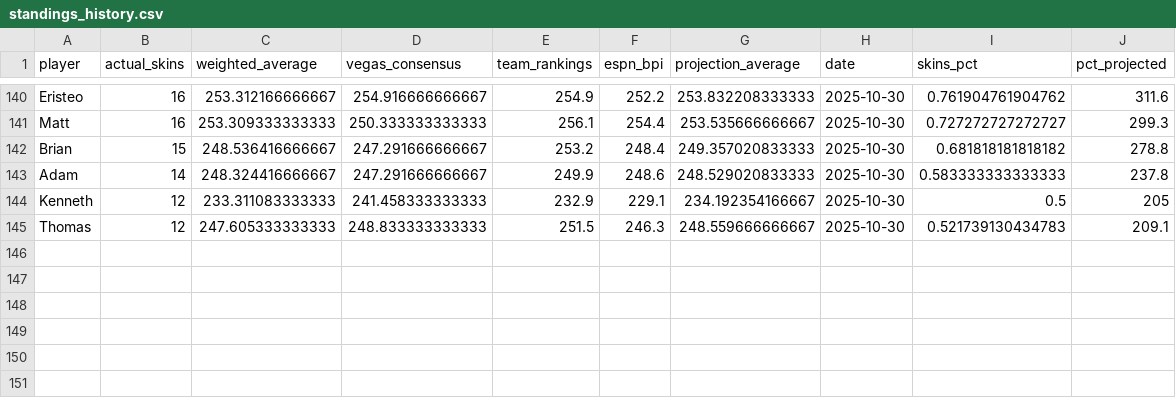
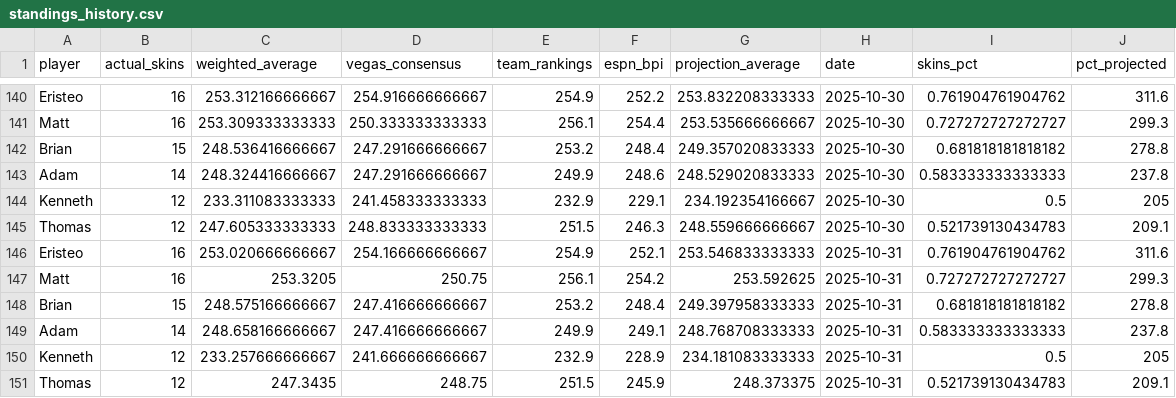
Before and after one commit to ejperez2/skins-standings, a CSV file: standings_history.csv, drawn as a sheet; only a part is shown, gaps mark what is left out.

```diff
--- a/standings_history.csv
+++ b/standings_history.csv
@@ -145 +145,7 @@
 "Thomas",12,247.605333333333,248.833333333333,251.5,246.3,248.559666666667,2025-10-30,0.521739130434783,209.1
+"Eristeo",16,253.020666666667,254.166666666667,254.9,252.1,253.546833333333,2025-10-31,0.761904761904762,311.6
+"Matt",16,253.3205,250.75,256.1,254.2,253.592625,2025-10-31,0.727272727272727,299.3
+"Brian",15,248.575166666667,247.416666666667,253.2,248.4,249.397958333333,2025-10-31,0.681818181818182,278.8
+"Adam",14,248.658166666667,247.416666666667,249.9,249.1,248.768708333333,2025-10-31,0.583333333333333,237.8
+"Kenneth",12,233.257666666667,241.666666666667,232.9,228.9,234.181083333333,2025-10-31,0.5,205
+"Thomas",12,247.3435,248.75,251.5,245.9,248.373375,2025-10-31,0.521739130434783,209.1
```
Also changed, not shown: team_vegas_history.csv, 2 other files.
